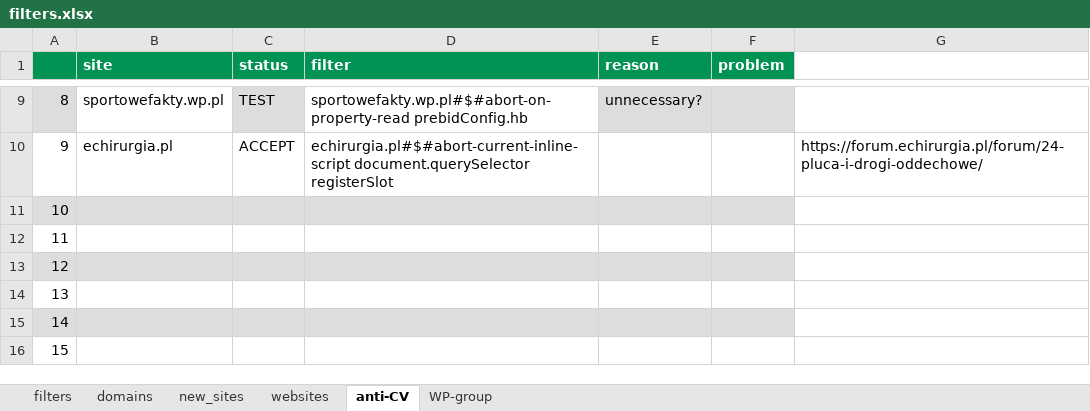
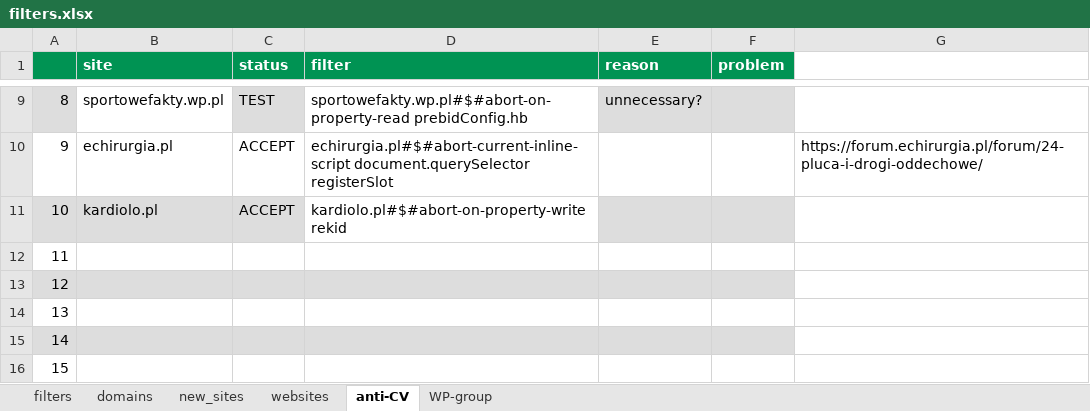
Before and after one commit to adblock-filters/filter-scripts, an Excel workbook: pull-requests/filters.xlsx, sheet anti-CV, drawn as a sheet; only a part is shown, gaps mark what is left out; values as stored, in another font and other column widths than the file's, no borders; conditional formats not drawn; the diff names each change by its address in the sheet, - before the commit and + after, or states it on an @@ line.

Commit message:
add 11 filters to PR

```diff
--- a/pull-requests/filters.xlsx (sheet anti-CV)
+++ b/pull-requests/filters.xlsx (sheet anti-CV)
-B11 (site): (empty)
+B11 (site): kardiolo.pl
-C11 (status): (empty)
+C11 (status): ACCEPT
-D11 (filter): (empty)
+D11 (filter): kardiolo.pl#$#abort-on-property-write rekid
-D11 fill: #DDDDDD
+D11 fill: none
```
Also changed, not shown: sheet WP-group, sheet filters, hidden cells, 13 other files.
